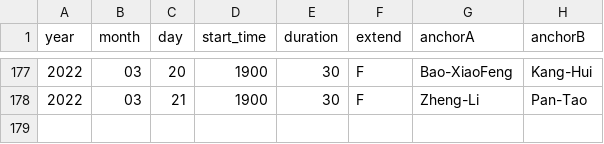
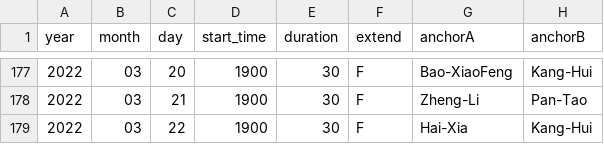
Before and after one commit to xueke114/XinWenLianBo, a CSV file: duration.csv, drawn as a sheet; only a part is shown, gaps mark what is left out.

Commit message:
提交2022/03/22

```diff
--- a/duration.csv
+++ b/duration.csv
@@ -178 +178,2 @@ year,month,day,start_time,duration,extend,anchorA,anchorB
 2022,03,21,1900,30,F,Zheng-Li,Pan-Tao
+2022,03,22,1900,30,F,Hai-Xia,Kang-Hui
```
